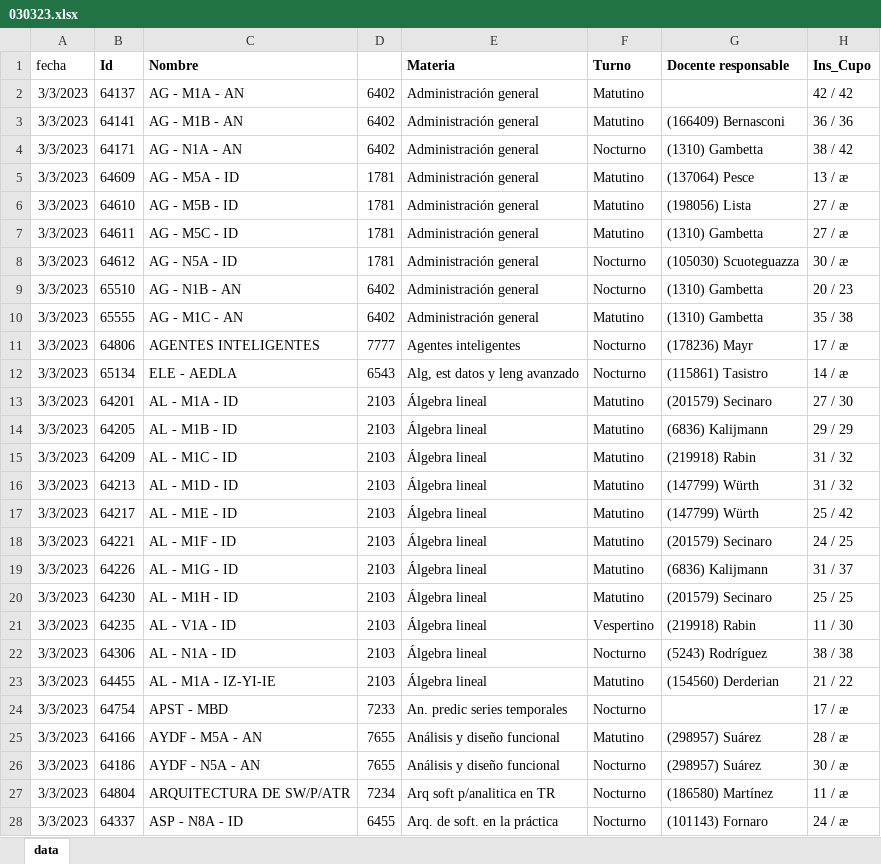
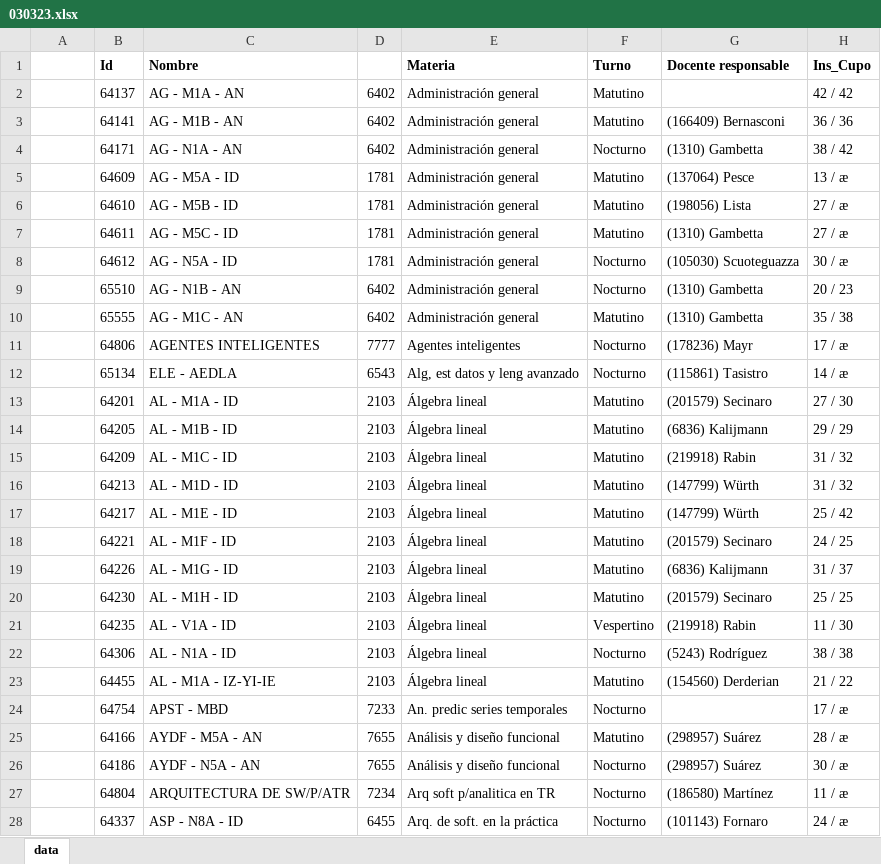
Before and after one commit to gamousquesORT/excelconverter, an Excel workbook: Leerplanillacupos/data/030323.xlsx, sheet data, drawn as a sheet; only a part is shown; values as stored, in another font and other column widths than the file's, no borders; the diff covers the shown part only; the diff names each change by its address in the sheet, - before the commit and + after, or states it on an @@ line.

Commit message:
added function to name Unnamed columns, next remove code to unhandle unnamed columns

```diff
--- a/Leerplanillacupos/data/030323.xlsx (sheet data)
+++ b/Leerplanillacupos/data/030323.xlsx (sheet data)
-A1: fecha
+A1: (empty)
-A2:A28: 3/3/2023
+A2:A28: (empty)
```
Also changed, not shown: 269 edited cells elsewhere in this sheet, Leerplanillacupos/output_010324.xlsx, Leerplanillacupos/output_030323.xlsx, 7 other files.
